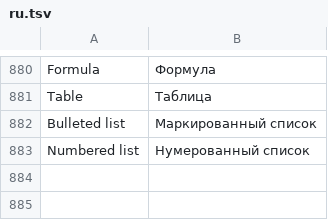
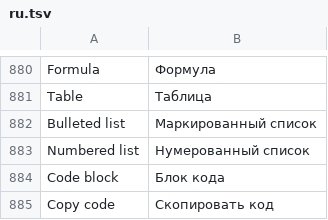
Before and after one commit to JettaXP/pixelGram, a TSV file: src/main/resources/i18n/ru.tsv, drawn as a sheet; only a part is shown, gaps mark what is left out.

```diff
--- a/src/main/resources/i18n/ru.tsv
+++ b/src/main/resources/i18n/ru.tsv
@@ -883 +883,3 @@ Bulleted list	Маркированный список
 Numbered list	Нумерованный список
+Code block	Блок кода
+Copy code	Скопировать код
```
Also changed, not shown: src/main/resources/i18n/he.tsv, 4 other files.
